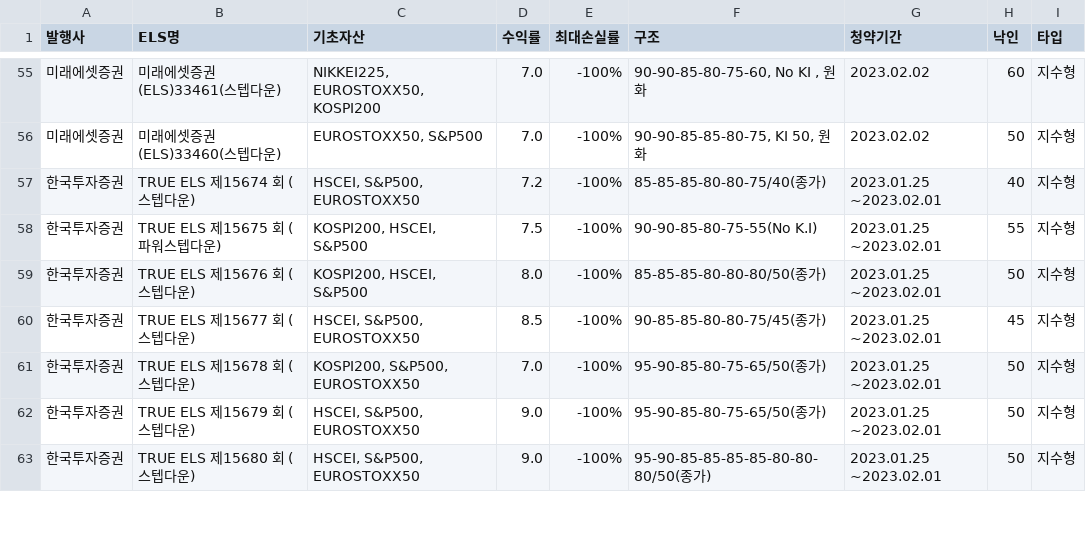
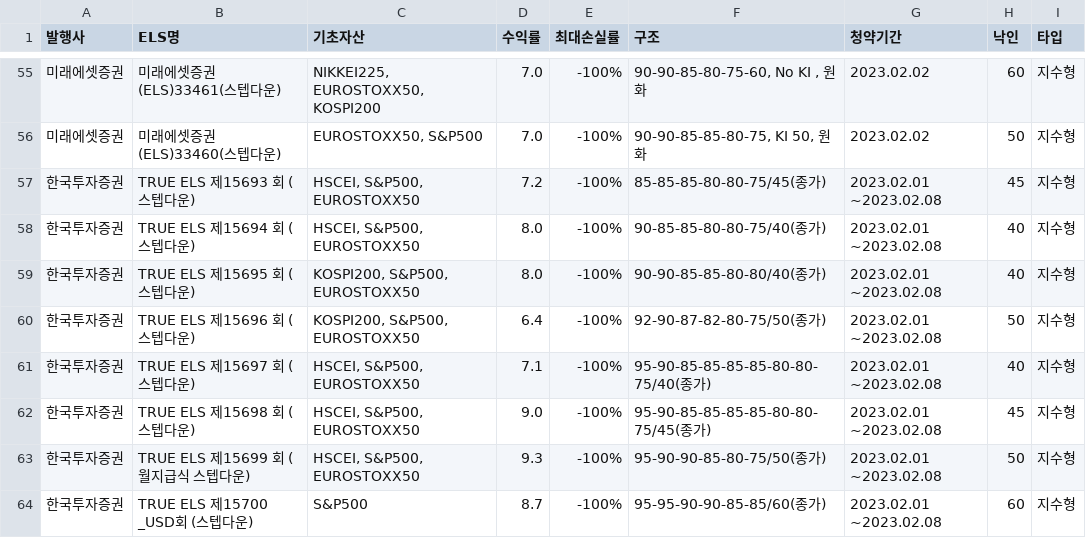
Before and after one commit to ParkHyunWoo-961012/Final_Auto_Report, a CSV file: data/ELS모음.csv, drawn as a sheet; only a part is shown, gaps mark what is left out; the diff covers the shown part only; the diff names each change by its address in the sheet, - before the commit and + after, or states it on an @@ line.

```diff
--- a/data/ELS모음.csv
+++ b/data/ELS모음.csv
-B57 (ELS명): TRUE ELS 제15674 회 (스텝다운)
+B57 (ELS명): TRUE ELS 제15693 회 (스텝다운)
-F57 (구조): 85-85-85-80-80-75/40(종가)
+F57 (구조): 85-85-85-80-80-75/45(종가)
-G57:G63 (청약기간): 2023.01.25 ~2023.02.01
+G57:G63 (청약기간): 2023.02.01 ~2023.02.08
-H57 (낙인): 40
+H57 (낙인): 45
-B58 (ELS명): TRUE ELS 제15675 회 (파워스텝다운)
+B58 (ELS명): TRUE ELS 제15694 회 (스텝다운)
-C58 (기초자산): KOSPI200, HSCEI, S&P500
+C58 (기초자산): HSCEI, S&P500, EUROSTOXX50
-D58 (수익률): 7.5
+D58 (수익률): 8.0
-F58 (구조): 90-90-85-80-75-55(No K.I)
+F58 (구조): 90-85-85-80-80-75/40(종가)
-H58 (낙인): 55
+H58 (낙인): 40
-B59 (ELS명): TRUE ELS 제15676 회 (스텝다운)
+B59 (ELS명): TRUE ELS 제15695 회 (스텝다운)
-C59 (기초자산): KOSPI200, HSCEI, S&P500
+C59 (기초자산): KOSPI200, S&P500, EUROSTOXX50
-F59 (구조): 85-85-85-80-80-80/50(종가)
+F59 (구조): 90-90-85-85-80-80/40(종가)
-H59 (낙인): 50
+H59 (낙인): 40
-B60 (ELS명): TRUE ELS 제15677 회 (스텝다운)
+B60 (ELS명): TRUE ELS 제15696 회 (스텝다운)
-C60 (기초자산): HSCEI, S&P500, EUROSTOXX50
+C60 (기초자산): KOSPI200, S&P500, EUROSTOXX50
-D60 (수익률): 8.5
+D60 (수익률): 6.4
-F60 (구조): 90-85-85-80-80-75/45(종가)
+F60 (구조): 92-90-87-82-80-75/50(종가)
-H60 (낙인): 45
+H60 (낙인): 50
-B61 (ELS명): TRUE ELS 제15678 회 (스텝다운)
+B61 (ELS명): TRUE ELS 제15697 회 (스텝다운)
-C61 (기초자산): KOSPI200, S&P500, EUROSTOXX50
+C61 (기초자산): HSCEI, S&P500, EUROSTOXX50
-D61 (수익률): 7.0
+D61 (수익률): 7.1
-F61 (구조): 95-90-85-80-75-65/50(종가)
+F61 (구조): 95-90-85-85-85-85-80-80-75/40(종가)
-H61 (낙인): 50
+H61 (낙인): 40
-B62 (ELS명): TRUE ELS 제15679 회 (스텝다운)
+B62 (ELS명): TRUE ELS 제15698 회 (스텝다운)
-F62 (구조): 95-90-85-80-75-65/50(종가)
+F62 (구조): 95-90-85-85-85-85-80-80-75/45(종가)
-H62 (낙인): 50
+H62 (낙인): 45
-B63 (ELS명): TRUE ELS 제15680 회 (스텝다운)
+B63 (ELS명): TRUE ELS 제15699 회 (월지급식 스텝다운)
-D63 (수익률): 9.0
+D63 (수익률): 9.3
-F63 (구조): 95-90-85-85-85-85-80-80-80/50(종가)
+F63 (구조): 95-90-90-85-80-75/50(종가)
+row 64: 한국투자증권 | TRUE ELS 제15700 _USD회 (스텝다운) | S&P500 | 8.7 | -100% | 95-95-90-90-85-85/60(종가) | 2023.02.01 ~2023.02.08 | 60 | 지수형
```
Also changed, not shown: 4 added rows, 5 removed rows and 29 edited cells elsewhere in this file, data/채권모음.csv, 1 other file.
